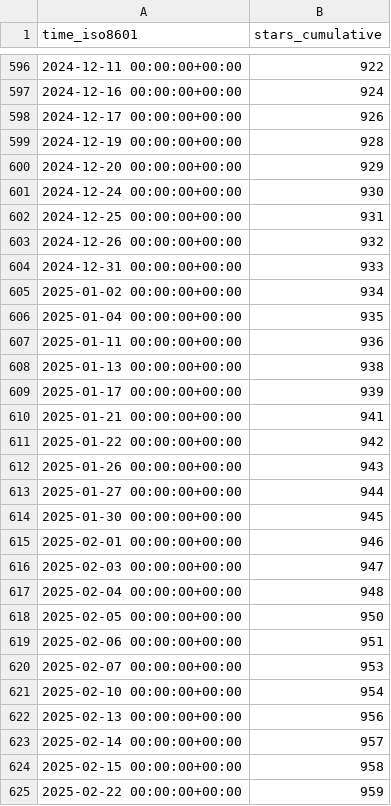
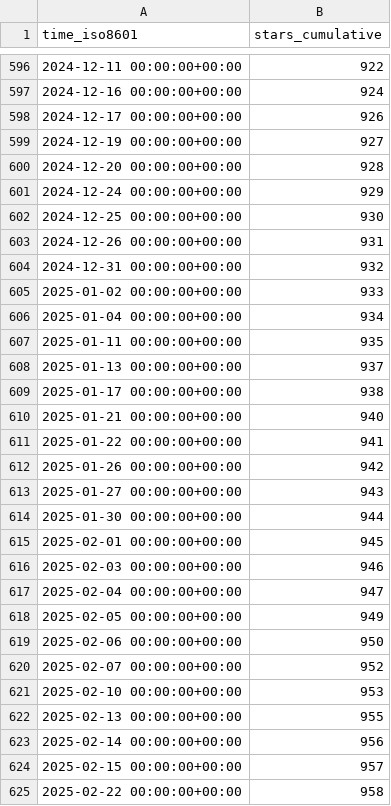
Before and after one commit to weaveworks/weave-gitops, a CSV file: weaveworks/weave-gitops/ghrs-data/stargazers.csv, drawn as a sheet; only a part is shown, gaps mark what is left out; the diff covers the shown part only.

```diff
--- a/weaveworks/weave-gitops/ghrs-data/stargazers.csv
+++ b/weaveworks/weave-gitops/ghrs-data/stargazers.csv
@@ -598,28 +598,28 @@ time_iso8601,stars_cumulative
 2024-12-17 00:00:00+00:00,926
-2024-12-19 00:00:00+00:00,928
-2024-12-20 00:00:00+00:00,929
-2024-12-24 00:00:00+00:00,930
-2024-12-25 00:00:00+00:00,931
-2024-12-26 00:00:00+00:00,932
-2024-12-31 00:00:00+00:00,933
-2025-01-02 00:00:00+00:00,934
-2025-01-04 00:00:00+00:00,935
-2025-01-11 00:00:00+00:00,936
-2025-01-13 00:00:00+00:00,938
-2025-01-17 00:00:00+00:00,939
-2025-01-21 00:00:00+00:00,941
-2025-01-22 00:00:00+00:00,942
-2025-01-26 00:00:00+00:00,943
-2025-01-27 00:00:00+00:00,944
-2025-01-30 00:00:00+00:00,945
-2025-02-01 00:00:00+00:00,946
-2025-02-03 00:00:00+00:00,947
-2025-02-04 00:00:00+00:00,948
-2025-02-05 00:00:00+00:00,950
-2025-02-06 00:00:00+00:00,951
-2025-02-07 00:00:00+00:00,953
-2025-02-10 00:00:00+00:00,954
-2025-02-13 00:00:00+00:00,956
-2025-02-14 00:00:00+00:00,957
-2025-02-15 00:00:00+00:00,958
-2025-02-22 00:00:00+00:00,959
+2024-12-19 00:00:00+00:00,927
+2024-12-20 00:00:00+00:00,928
+2024-12-24 00:00:00+00:00,929
+2024-12-25 00:00:00+00:00,930
+2024-12-26 00:00:00+00:00,931
+2024-12-31 00:00:00+00:00,932
+2025-01-02 00:00:00+00:00,933
+2025-01-04 00:00:00+00:00,934
+2025-01-11 00:00:00+00:00,935
+2025-01-13 00:00:00+00:00,937
+2025-01-17 00:00:00+00:00,938
+2025-01-21 00:00:00+00:00,940
+2025-01-22 00:00:00+00:00,941
+2025-01-26 00:00:00+00:00,942
+2025-01-27 00:00:00+00:00,943
+2025-01-30 00:00:00+00:00,944
+2025-02-01 00:00:00+00:00,945
+2025-02-03 00:00:00+00:00,946
+2025-02-04 00:00:00+00:00,947
+2025-02-05 00:00:00+00:00,949
+2025-02-06 00:00:00+00:00,950
+2025-02-07 00:00:00+00:00,952
+2025-02-10 00:00:00+00:00,953
+2025-02-13 00:00:00+00:00,955
+2025-02-14 00:00:00+00:00,956
+2025-02-15 00:00:00+00:00,957
+2025-02-22 00:00:00+00:00,958
```
Also changed, not shown: 106 edited cells elsewhere in this file, weaveworks/weave-gitops/ghrs-data/forks.csv.
